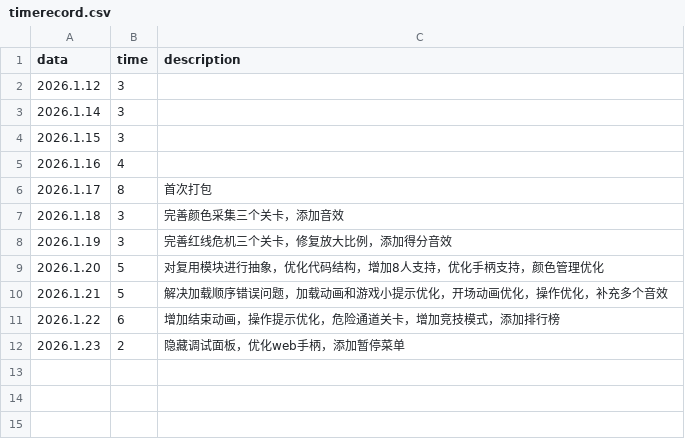
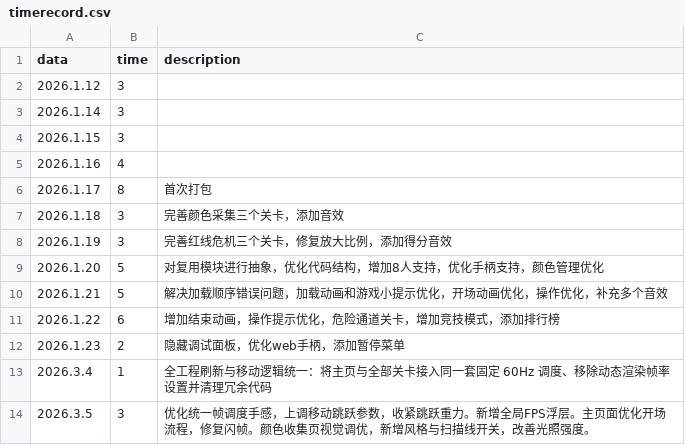
Before and after one commit to adooore/BlockGame, a CSV file: timerecord.csv, drawn as a sheet; the diff names each change by its address in the sheet, - before the commit and + after, or states it on an @@ line.

```diff
--- a/timerecord.csv
+++ b/timerecord.csv
+row 13: 2026.3.4 | 1 | 全工程刷新与移动逻辑统一：将主页与全部关卡接入同一套固定 60Hz 调度、移除动态渲染帧率设置并清理冗余代码
+row 14: 2026.3.5 | 3 | 优化统一帧调度手感，上调移动跳跃参数，收紧跳跃重力。新增全局FPS浮层。主页面优化开场流程，修复闪帧。颜色收集页视觉调优，新增风格与扫描线开关，改善光照强度。
```
Also changed, not shown: 16 other files.
